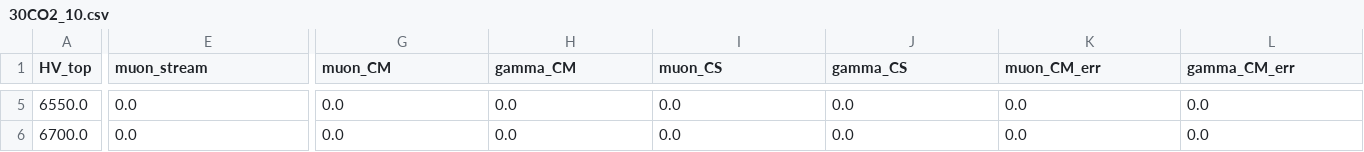
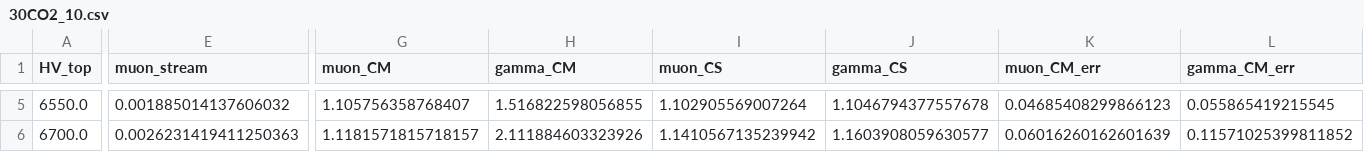
Before and after one commit to thiagorangel45/GIFpp_Analysis_Apr24, a CSV file: Data_2023/30CO2_10.csv, drawn as a sheet; only a part is shown, gaps mark what is left out; the diff covers the shown part only; the diff names each change by its address in the sheet, - before the commit and + after, or states it on an @@ line.

```diff
--- a/Data_2023/30CO2_10.csv
+++ b/Data_2023/30CO2_10.csv
-E5 (muon_stream): 0.0
+E5 (muon_stream): 0.001885014137606032
-G5 (muon_CM): 0.0
+G5 (muon_CM): 1.105756358768407
-H5 (gamma_CM): 0.0
+H5 (gamma_CM): 1.516822598056855
-I5 (muon_CS): 0.0
+I5 (muon_CS): 1.102905569007264
-J5 (gamma_CS): 0.0
+J5 (gamma_CS): 1.1046794377557678
-K5 (muon_CM_err): 0.0
+K5 (muon_CM_err): 0.04685408299866123
-L5 (gamma_CM_err): 0.0
+L5 (gamma_CM_err): 0.055865419215545
-E6 (muon_stream): 0.0
+E6 (muon_stream): 0.0026231419411250363
-G6 (muon_CM): 0.0
+G6 (muon_CM): 1.1181571815718157
-H6 (gamma_CM): 0.0
+H6 (gamma_CM): 2.111884603323926
-I6 (muon_CS): 0.0
+I6 (muon_CS): 1.1410567135239942
-J6 (gamma_CS): 0.0
+J6 (gamma_CS): 1.1603908059630577
-K6 (muon_CM_err): 0.0
+K6 (muon_CM_err): 0.06016260162601639
-L6 (gamma_CM_err): 0.0
+L6 (gamma_CM_err): 0.11571025399811852
```
Also changed, not shown: 134 edited cells elsewhere in this file, Data_2023/30CO2_22.csv, 44 other files.
